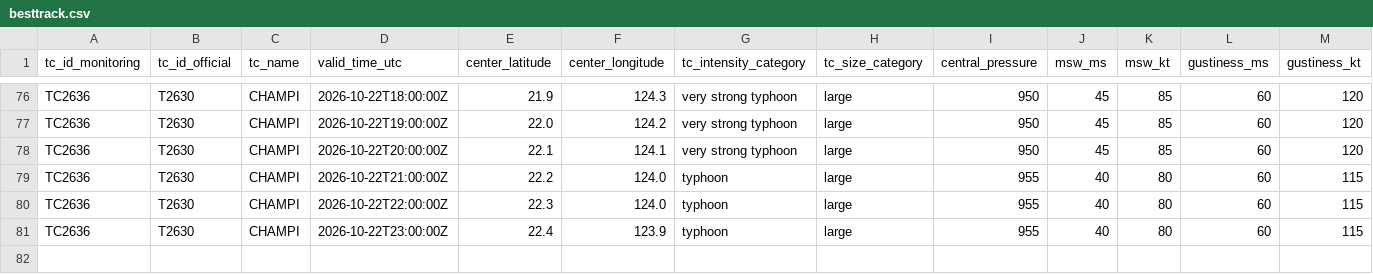
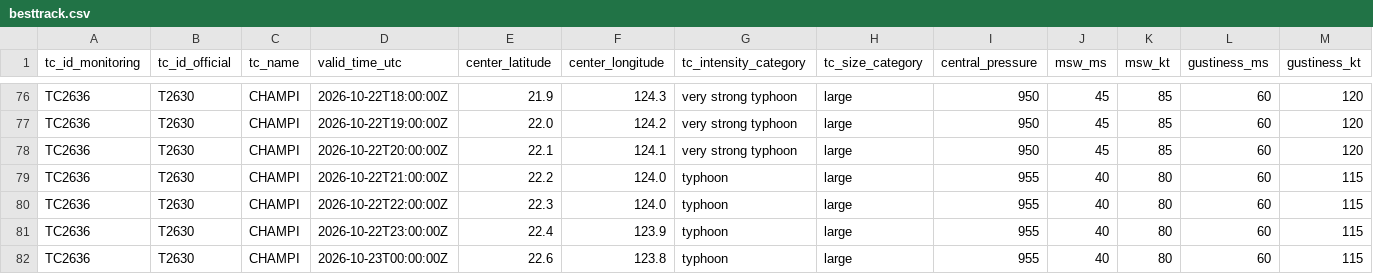
Before and after one commit to beuraieon-a/jma-tc-tracker, a CSV file: data/T2630_CHAMPI/besttrack.csv, drawn as a sheet; only a part is shown, gaps mark what is left out; rows hold the shown columns only; the diff names each change by its address in the sheet, - before the commit and + after, or states it on an @@ line.

Commit message:
data: 39879992131 2026-10-23T00:45:27Z

```diff
--- a/data/T2630_CHAMPI/besttrack.csv
+++ b/data/T2630_CHAMPI/besttrack.csv
+row 82: TC2636 | T2630 | CHAMPI | 2026-10-23T00:00:00Z | 22.6 | 123.8 | typhoon | large | 955 | 40 | 80 | 60 | 115
```
Also changed, not shown: 4 other files.
